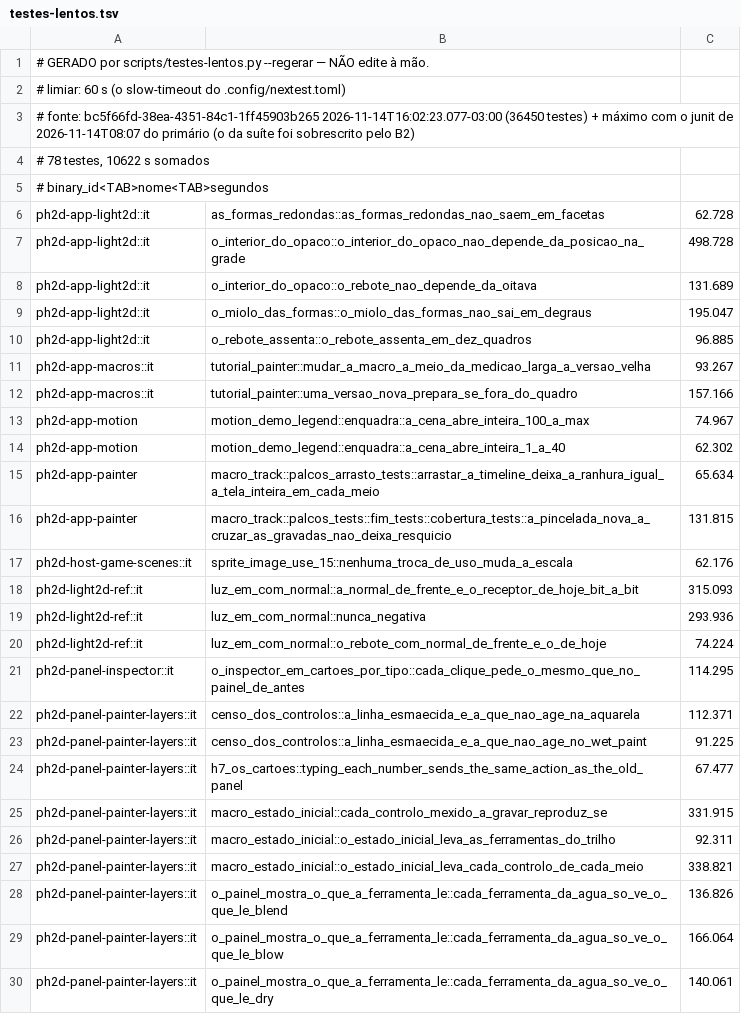
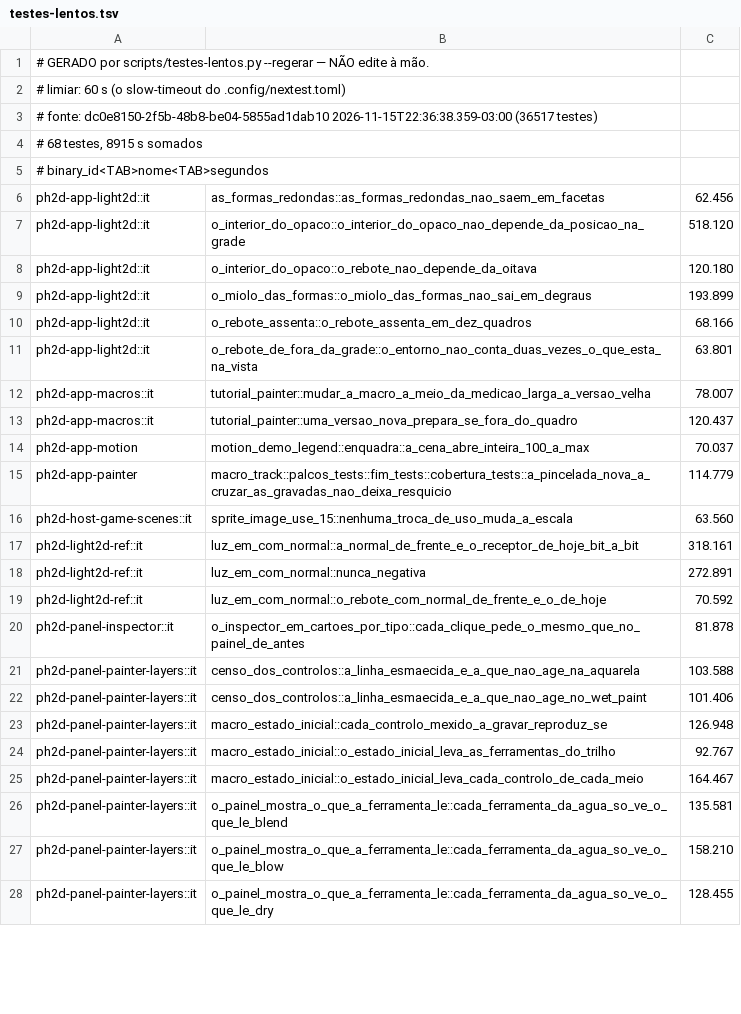
Before and after one commit to dibrioli/PH2D, a TSV file: .config/testes-lentos.tsv, drawn as a sheet; only a part is shown; the diff covers the shown part only.

```diff
--- a/.config/testes-lentos.tsv
+++ b/.config/testes-lentos.tsv
@@ -2,29 +2,27 @@
 # limiar: 60 s (o slow-timeout do .config/nextest.toml)
-# fonte: bc5f66fd-38ea-4351-84c1-1ff45903b265 2026-11-14T16:02:23.077-03:00 (36450 testes) + máximo com o junit de 2026-11-14T08:07 do primário (o da suíte foi sobrescrito pelo B2)
-# 78 testes, 10622 s somados
+# fonte: dc0e8150-2f5b-48b8-be04-5855ad1dab10 2026-11-15T22:36:38.359-03:00 (36517 testes)
+# 68 testes, 8915 s somados
 # binary_id<TAB>nome<TAB>segundos
-ph2d-app-light2d::it	as_formas_redondas::as_formas_redondas_nao_saem_em_facetas	62.728
-ph2d-app-light2d::it	o_interior_do_opaco::o_interior_do_opaco_nao_depende_da_posicao_na_grade	498.728
-ph2d-app-light2d::it	o_interior_do_opaco::o_rebote_nao_depende_da_oitava	131.689
-ph2d-app-light2d::it	o_miolo_das_formas::o_miolo_das_formas_nao_sai_em_degraus	195.047
-ph2d-app-light2d::it	o_rebote_assenta::o_rebote_assenta_em_dez_quadros	96.885
-ph2d-app-macros::it	tutorial_painter::mudar_a_macro_a_meio_da_medicao_larga_a_versao_velha	93.267
-ph2d-app-macros::it	tutorial_painter::uma_versao_nova_prepara_se_fora_do_quadro	157.166
-ph2d-app-motion	motion_demo_legend::enquadra::a_cena_abre_inteira_100_a_max	74.967
-ph2d-app-motion	motion_demo_legend::enquadra::a_cena_abre_inteira_1_a_40	62.302
-ph2d-app-painter	macro_track::palcos_arrasto_tests::arrastar_a_timeline_deixa_a_ranhura_igual_a_tela_inteira_em_cada_meio	65.634
-ph2d-app-painter	macro_track::palcos_tests::fim_tests::cobertura_tests::a_pincelada_nova_a_cruzar_as_gravadas_nao_deixa_resquicio	131.815
-ph2d-host-game-scenes::it	sprite_image_use_15::nenhuma_troca_de_uso_muda_a_escala	62.176
-ph2d-light2d-ref::it	luz_em_com_normal::a_normal_de_frente_e_o_receptor_de_hoje_bit_a_bit	315.093
-ph2d-light2d-ref::it	luz_em_com_normal::nunca_negativa	293.936
-ph2d-light2d-ref::it	luz_em_com_normal::o_rebote_com_normal_de_frente_e_o_de_hoje	74.224
-ph2d-panel-inspector::it	o_inspector_em_cartoes_por_tipo::cada_clique_pede_o_mesmo_que_no_painel_de_antes	114.295
-ph2d-panel-painter-layers::it	censo_dos_controlos::a_linha_esmaecida_e_a_que_nao_age_na_aquarela	112.371
-ph2d-panel-painter-layers::it	censo_dos_controlos::a_linha_esmaecida_e_a_que_nao_age_no_wet_paint	91.225
-ph2d-panel-painter-layers::it	h7_os_cartoes::typing_each_number_sends_the_same_action_as_the_old_panel	67.477
-ph2d-panel-painter-layers::it	macro_estado_inicial::cada_controlo_mexido_a_gravar_reproduz_se	331.915
-ph2d-panel-painter-layers::it	macro_estado_inicial::o_estado_inicial_leva_as_ferramentas_do_trilho	92.311
-ph2d-panel-painter-layers::it	macro_estado_inicial::o_estado_inicial_leva_cada_controlo_de_cada_meio	338.821
-ph2d-panel-painter-layers::it	o_painel_mostra_o_que_a_ferramenta_le::cada_ferramenta_da_agua_so_ve_o_que_le_blend	136.826
-ph2d-panel-painter-layers::it	o_painel_mostra_o_que_a_ferramenta_le::cada_ferramenta_da_agua_so_ve_o_que_le_blow	166.064
-ph2d-panel-painter-layers::it	o_painel_mostra_o_que_a_ferramenta_le::cada_ferramenta_da_agua_so_ve_o_que_le_dry	140.061
+ph2d-app-light2d::it	as_formas_redondas::as_formas_redondas_nao_saem_em_facetas	62.456
+ph2d-app-light2d::it	o_interior_do_opaco::o_interior_do_opaco_nao_depende_da_posicao_na_grade	518.120
+ph2d-app-light2d::it	o_interior_do_opaco::o_rebote_nao_depende_da_oitava	120.180
+ph2d-app-light2d::it	o_miolo_das_formas::o_miolo_das_formas_nao_sai_em_degraus	193.899
+ph2d-app-light2d::it	o_rebote_assenta::o_rebote_assenta_em_dez_quadros	68.166
+ph2d-app-light2d::it	o_rebote_de_fora_da_grade::o_entorno_nao_conta_duas_vezes_o_que_esta_na_vista	63.801
+ph2d-app-macros::it	tutorial_painter::mudar_a_macro_a_meio_da_medicao_larga_a_versao_velha	78.007
+ph2d-app-macros::it	tutorial_painter::uma_versao_nova_prepara_se_fora_do_quadro	120.437
+ph2d-app-motion	motion_demo_legend::enquadra::a_cena_abre_inteira_100_a_max	70.037
+ph2d-app-painter	macro_track::palcos_tests::fim_tests::cobertura_tests::a_pincelada_nova_a_cruzar_as_gravadas_nao_deixa_resquicio	114.779
+ph2d-host-game-scenes::it	sprite_image_use_15::nenhuma_troca_de_uso_muda_a_escala	63.560
+ph2d-light2d-ref::it	luz_em_com_normal::a_normal_de_frente_e_o_receptor_de_hoje_bit_a_bit	318.161
+ph2d-light2d-ref::it	luz_em_com_normal::nunca_negativa	272.891
+ph2d-light2d-ref::it	luz_em_com_normal::o_rebote_com_normal_de_frente_e_o_de_hoje	70.592
+ph2d-panel-inspector::it	o_inspector_em_cartoes_por_tipo::cada_clique_pede_o_mesmo_que_no_painel_de_antes	81.878
+ph2d-panel-painter-layers::it	censo_dos_controlos::a_linha_esmaecida_e_a_que_nao_age_na_aquarela	103.588
+ph2d-panel-painter-layers::it	censo_dos_controlos::a_linha_esmaecida_e_a_que_nao_age_no_wet_paint	101.406
+ph2d-panel-painter-layers::it	macro_estado_inicial::cada_controlo_mexido_a_gravar_reproduz_se	126.948
+ph2d-panel-painter-layers::it	macro_estado_inicial::o_estado_inicial_leva_as_ferramentas_do_trilho	92.767
+ph2d-panel-painter-layers::it	macro_estado_inicial::o_estado_inicial_leva_cada_controlo_de_cada_meio	164.467
+ph2d-panel-painter-layers::it	o_painel_mostra_o_que_a_ferramenta_le::cada_ferramenta_da_agua_so_ve_o_que_le_blend	135.581
+ph2d-panel-painter-layers::it	o_painel_mostra_o_que_a_ferramenta_le::cada_ferramenta_da_agua_so_ve_o_que_le_blow	158.210
+ph2d-panel-painter-layers::it	o_painel_mostra_o_que_a_ferramenta_le::cada_ferramenta_da_agua_so_ve_o_que_le_dry	128.455
```
Also changed, not shown: 1 added row, 9 removed rows and 44 edited cells elsewhere in this file.
